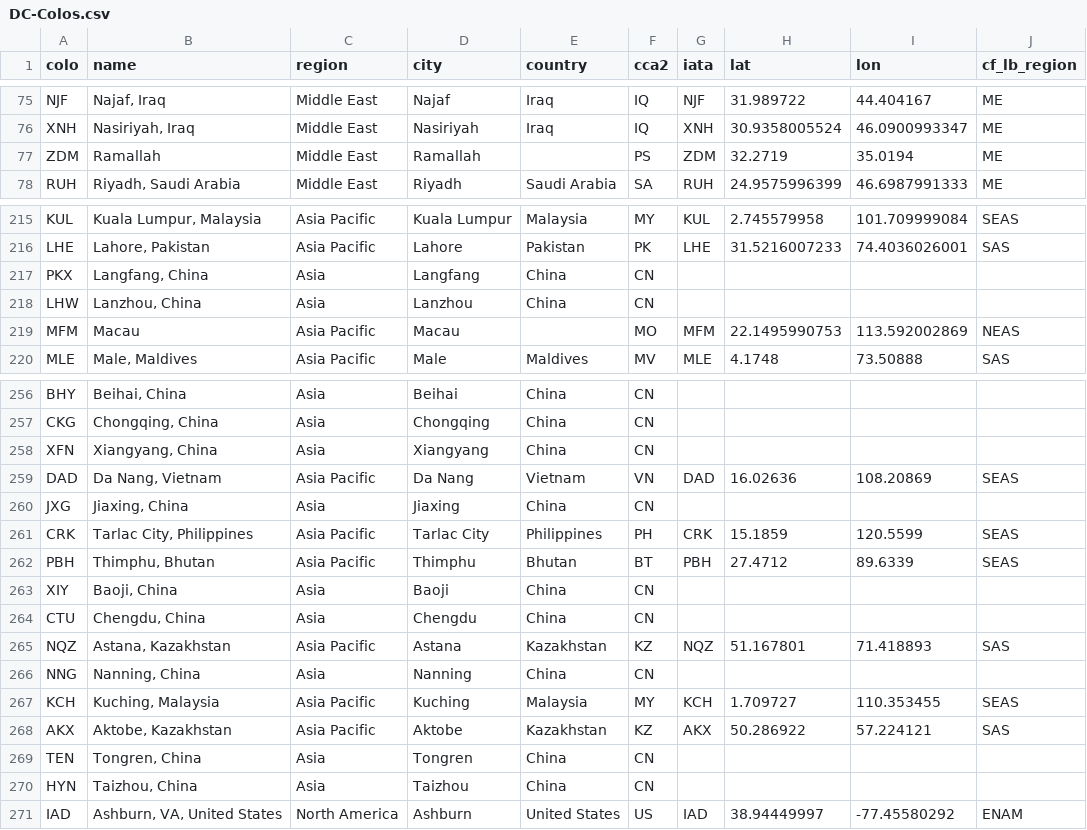
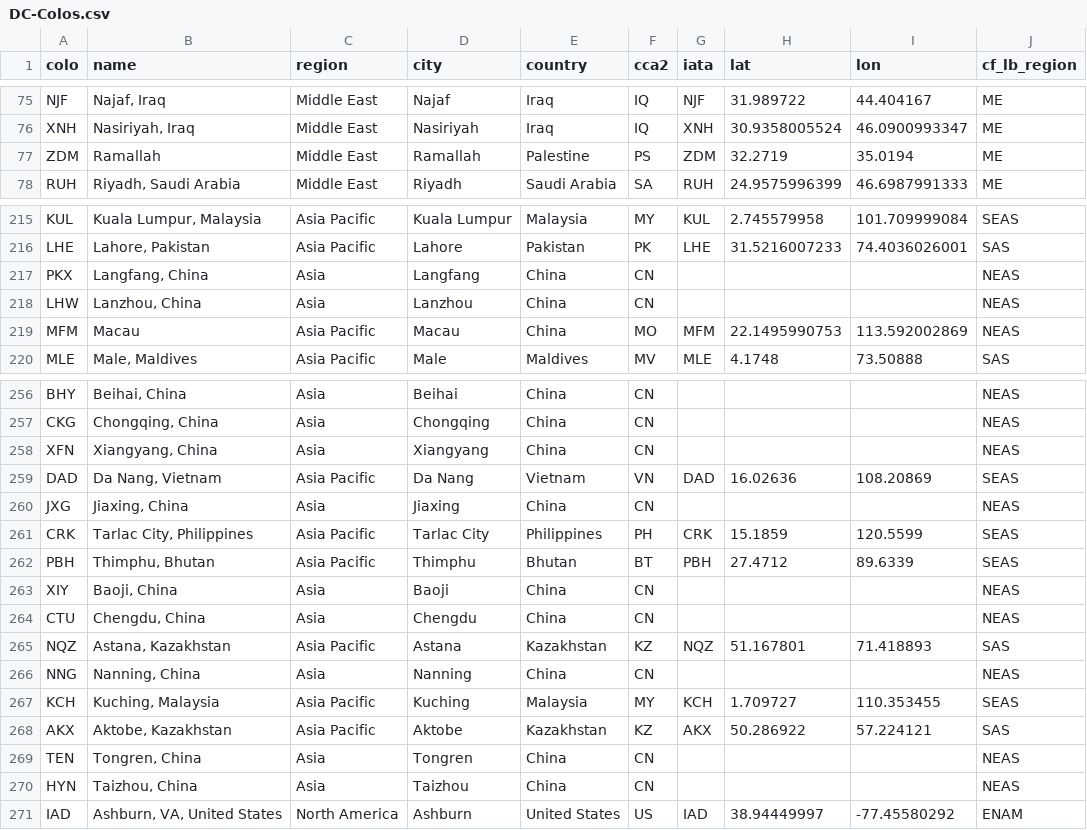
Before and after one commit to troymjones/cloudflare-colo-list, a CSV file: DC-Colos.csv, drawn as a sheet; only a part is shown, gaps mark what is left out; the diff covers the shown part only; the diff names each change by its address in the sheet, - before the commit and + after, or states it on an @@ line.

Commit message:
Fix China and other missing countries

```diff
--- a/DC-Colos.csv
+++ b/DC-Colos.csv
-E77 (country): (empty)
+E77 (country): Palestine
-J217:J218 (cf_lb_region): (empty)
+J217:J218 (cf_lb_region): NEAS
-E219 (country): (empty)
+E219 (country): China
-J256:J258 (cf_lb_region): (empty)
+J256:J258 (cf_lb_region): NEAS
-J260 (cf_lb_region): (empty)
+J260 (cf_lb_region): NEAS
-J263:J264 (cf_lb_region): (empty)
+J263:J264 (cf_lb_region): NEAS
-J266 (cf_lb_region): (empty)
+J266 (cf_lb_region): NEAS
-J269:J270 (cf_lb_region): (empty)
+J269:J270 (cf_lb_region): NEAS
```
Also changed, not shown: 23 edited cells elsewhere in this file, 8 other files.
